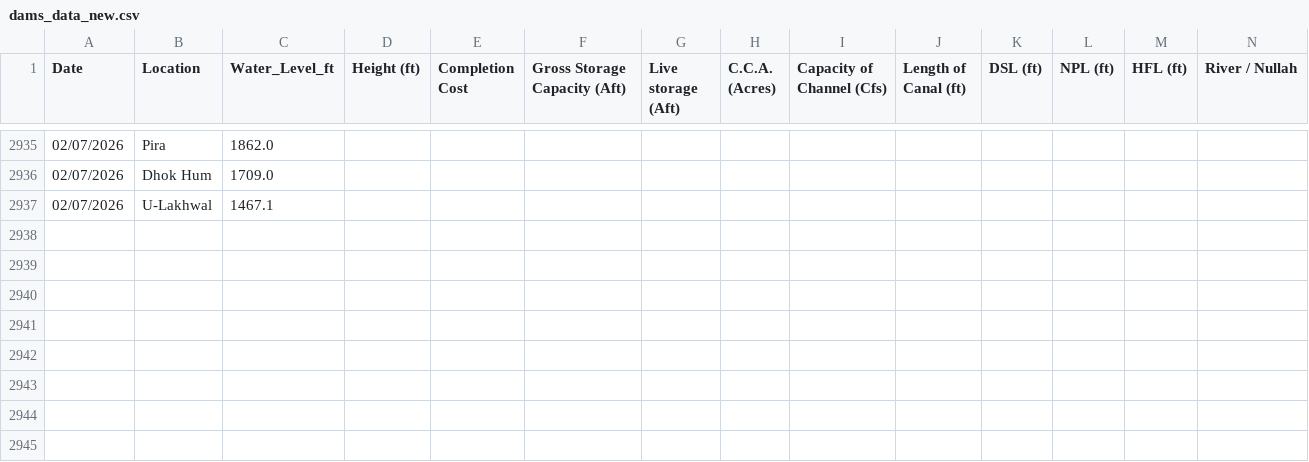
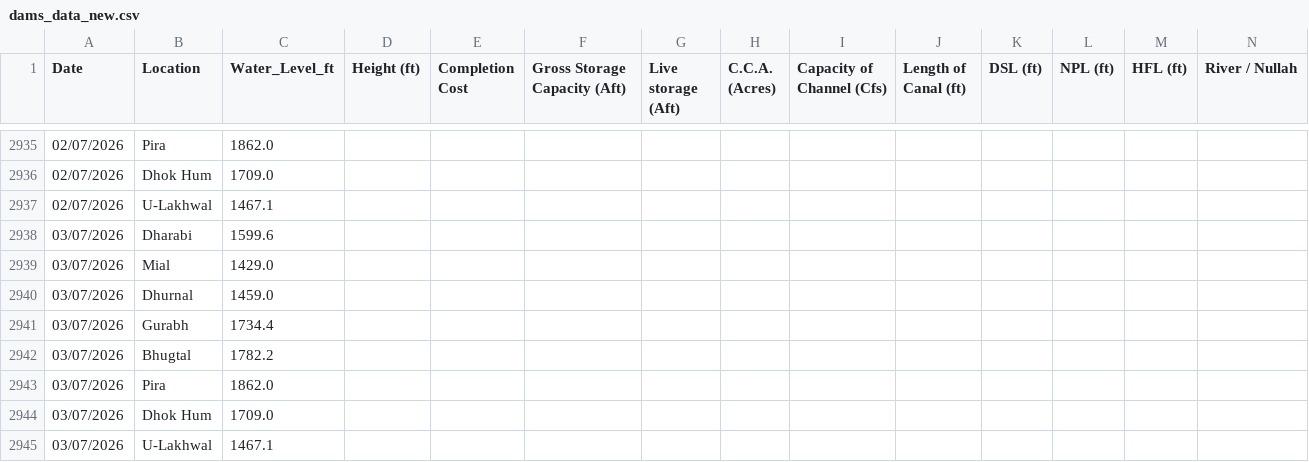
Before and after one commit to Junaid07/water_levels, a CSV file: dams_data_new.csv, drawn as a sheet; only a part is shown, gaps mark what is left out; rows hold the shown columns only; the diff names each change by its address in the sheet, - before the commit and + after, or states it on an @@ line.

Commit message:
updated water levels for 03/07/2026

```diff
--- a/dams_data_new.csv
+++ b/dams_data_new.csv
+row 2938: 03/07/2026 | Dharabi | 1599.6
+row 2939: 03/07/2026 | Mial | 1429.0
+row 2940: 03/07/2026 | Dhurnal | 1459.0
+row 2941: 03/07/2026 | Gurabh | 1734.4
+row 2942: 03/07/2026 | Bhugtal | 1782.2
+row 2943: 03/07/2026 | Pira | 1862.0
+row 2944: 03/07/2026 | Dhok Hum | 1709.0
+row 2945: 03/07/2026 | U-Lakhwal | 1467.1
```
